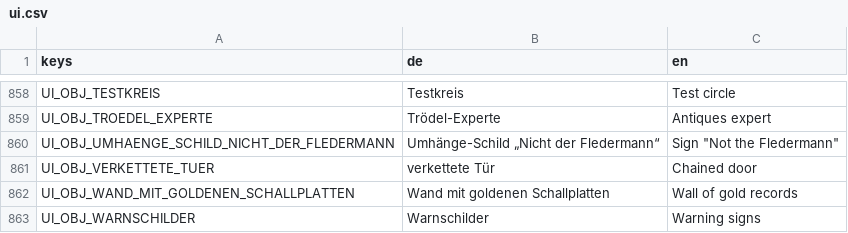
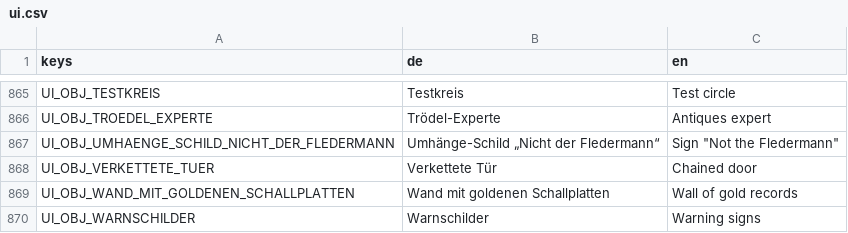
Before and after one commit to seb-nsu/Max-against-the-world, a CSV file: docs/uebersetzung/ui.csv, drawn as a sheet; only a part is shown, gaps mark what is left out; the diff covers the shown part only.

```diff
--- a/docs/uebersetzung/ui.csv
+++ b/docs/uebersetzung/ui.csv
@@ -860,3 +867,3 @@ UI_OBJ_TROEDEL_EXPERTE,Trödel-Experte,Antiques expert
 UI_OBJ_UMHAENGE_SCHILD_NICHT_DER_FLEDERMANN,Umhänge-Schild „Nicht der Fledermann“,"Sign ""Not the Fledermann"""
-UI_OBJ_VERKETTETE_TUER,verkettete Tür,Chained door
+UI_OBJ_VERKETTETE_TUER,Verkettete Tür,Chained door
 UI_OBJ_WAND_MIT_GOLDENEN_SCHALLPLATTEN,Wand mit goldenen Schallplatten,Wall of gold records
```
Also changed, not shown: 8 added rows, 1 removed row and 10 edited cells elsewhere in this file, docs/uebersetzung/en.csv, 47 other files.
